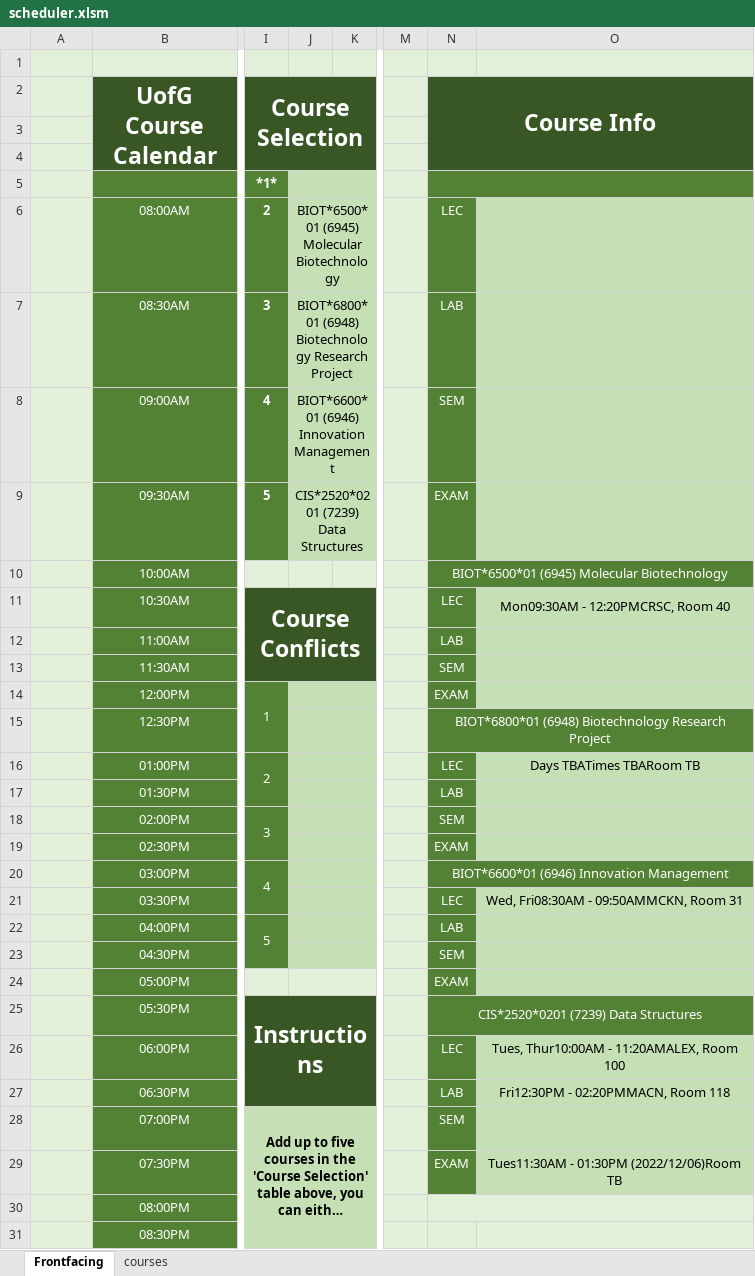
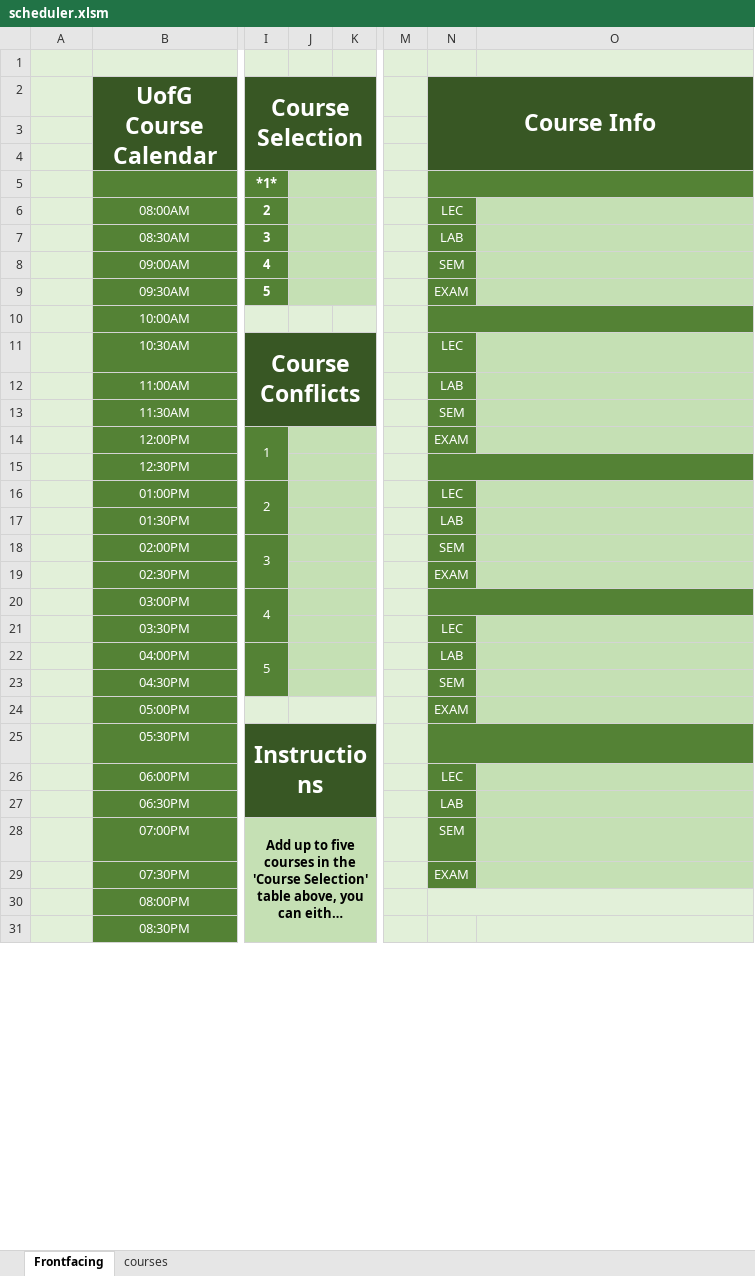
Before and after one commit to sbaluja/course-scheduler, an Excel workbook: scheduler.xlsm, sheet Frontfacing, drawn as a sheet; only a part is shown, gaps mark what is left out; long unchanged cells end in …; values as stored, in another font and other column widths than the file's, no borders; charts and pictures not drawn; the diff names each change by its address in the sheet, - before the commit and + after, or states it on an @@ line.

```diff
--- a/scheduler.xlsm (sheet Frontfacing)
+++ b/scheduler.xlsm (sheet Frontfacing)
-J6: BIOT*6500*01 (6945) Molecular Biotechnology
+J6: (empty)
-J7: BIOT*6800*01 (6948) Biotechnology Research Project
+J7: (empty)
-J8: BIOT*6600*01 (6946) Innovation Management
+J8: (empty)
-J9: CIS*2520*0201 (7239) Data Structures
+J9: (empty)
-N10 (Course Info): BIOT*6500*01 (6945) Molecular Biotechnology
+N10 (Course Info): (empty)
-O11: Mon09:30AM - 12:20PMCRSC, Room 40
+O11: (empty)
-N15 (Course Info): BIOT*6800*01 (6948) Biotechnology Research Project
+N15 (Course Info): (empty)
-O16: Days TBATimes TBARoom TB
+O16: (empty)
-N20 (Course Info): BIOT*6600*01 (6946) Innovation Management
+N20 (Course Info): (empty)
-O21: Wed, Fri08:30AM - 09:50AMMCKN, Room 31
+O21: (empty)
-N25 (Course Info): CIS*2520*0201 (7239) Data Structures
+N25 (Course Info): (empty)
-O26: Tues, Thur10:00AM - 11:20AMALEX, Room 100
+O26: (empty)
-O27: Fri12:30PM - 02:20PMMACN, Room 118
+O27: (empty)
-O29: Tues11:30AM - 01:30PM (2022/12/06)Room TB
+O29: (empty)
```
Also changed, not shown: sheet courses.
